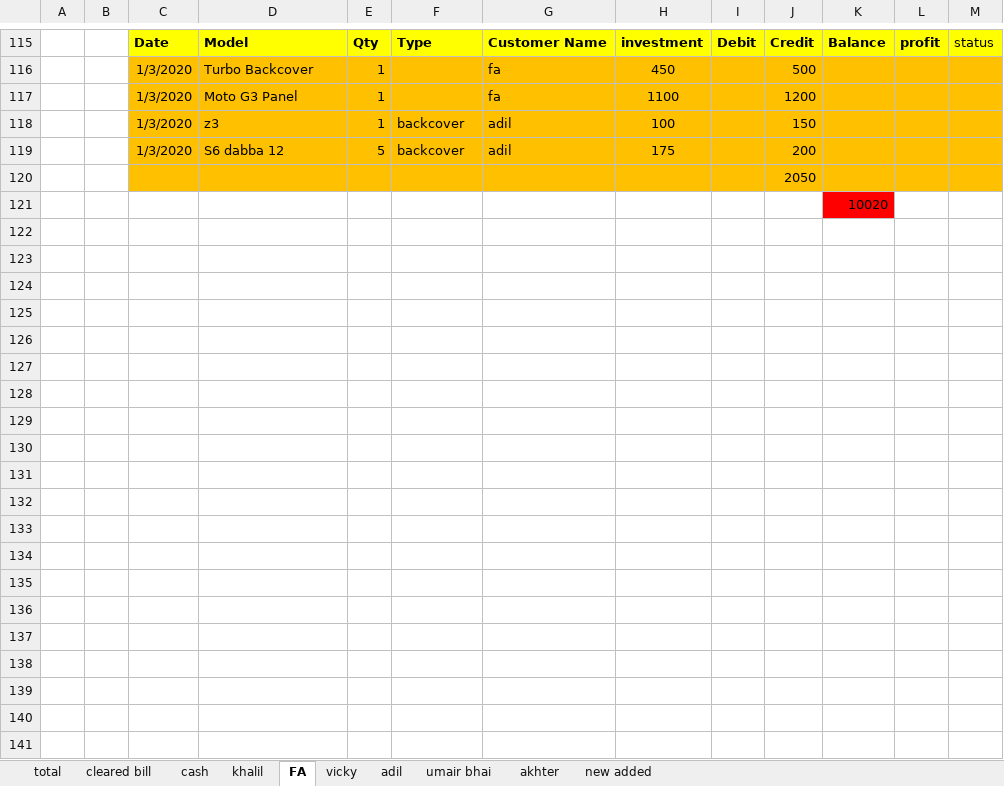
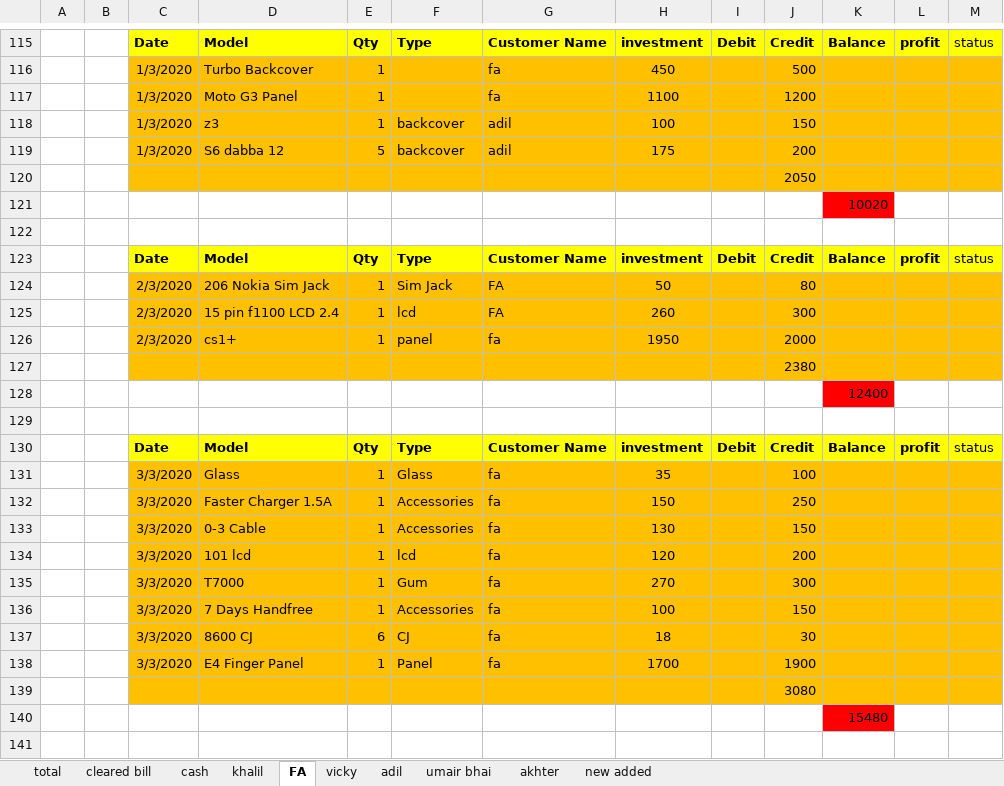
Before and after one commit to waqar321/shop-data, an Excel workbook: account/accounts.xlsx, sheet FA, drawn as a sheet; only a part is shown, gaps mark what is left out; values as stored, in another font and other column widths than the file's, no borders; the diff covers the shown part only; the diff names each change by its address in the sheet, - before the commit and + after, or states it on an @@ line.

```diff
--- a/account/accounts.xlsx (sheet FA)
+++ b/account/accounts.xlsx (sheet FA)
+row 122: (empty)
+row 123:  |  | Date | Model | Qty | Type | Customer Name | investment | Debit | Credit | Balance | profit | status
+row 124:  |  | 2/3/2020 | 206 Nokia Sim Jack | 1 | Sim Jack | FA | 50 |  | 80
+row 125:  |  | 2/3/2020 | 15 pin f1100 LCD 2.4 | 1 | lcd | FA | 260 |  | 300
+row 126:  |  | 2/3/2020 | cs1+ | 1 | panel | fa | 1950 |  | 2000
+row 127:  |  |  |  |  |  |  |  |  | 2380
+row 128:  |  |  |  |  |  |  |  |  |  | 12400
+row 129: (empty)
+row 130:  |  | Date | Model | Qty | Type | Customer Name | investment | Debit | Credit | Balance | profit | status
+row 131:  |  | 3/3/2020 | Glass | 1 | Glass | fa | 35 |  | 100
+row 132:  |  | 3/3/2020 | Faster Charger 1.5A | 1 | Accessories | fa | 150 |  | 250
+row 133:  |  | 3/3/2020 | 0-3 Cable | 1 | Accessories | fa | 130 |  | 150
+row 134:  |  | 3/3/2020 | 101 lcd | 1 | lcd | fa | 120 |  | 200
+row 135:  |  | 3/3/2020 | T7000 | 1 | Gum | fa | 270 |  | 300
+row 136:  |  | 3/3/2020 | 7 Days Handfree | 1 | Accessories | fa | 100 |  | 150
+row 137:  |  | 3/3/2020 | 8600 CJ | 6 | CJ | fa | 18 |  | 30
+row 138:  |  | 3/3/2020 | E4 Finger Panel | 1 | Panel | fa | 1700 |  | 1900
+row 139:  |  |  |  |  |  |  |  |  | 3080
+row 140:  |  |  |  |  |  |  |  |  |  | 15480
+row 141: (empty)
```
Also changed, not shown: 12 added rows elsewhere in this sheet, sheet umair bhai, formulas that keep their value, all_bills.xlsx, backup/final_panel_touch_lcd_backcover.xlsx.
